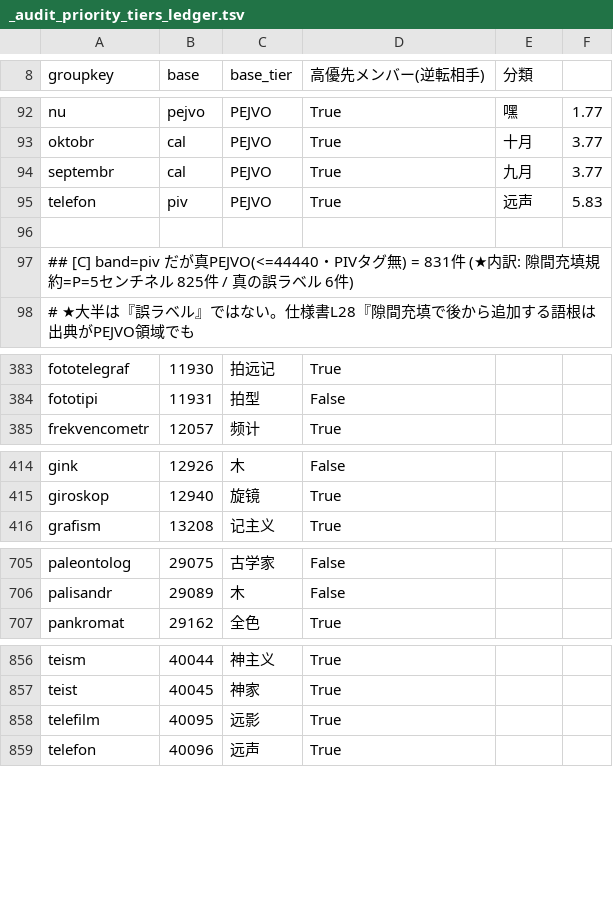
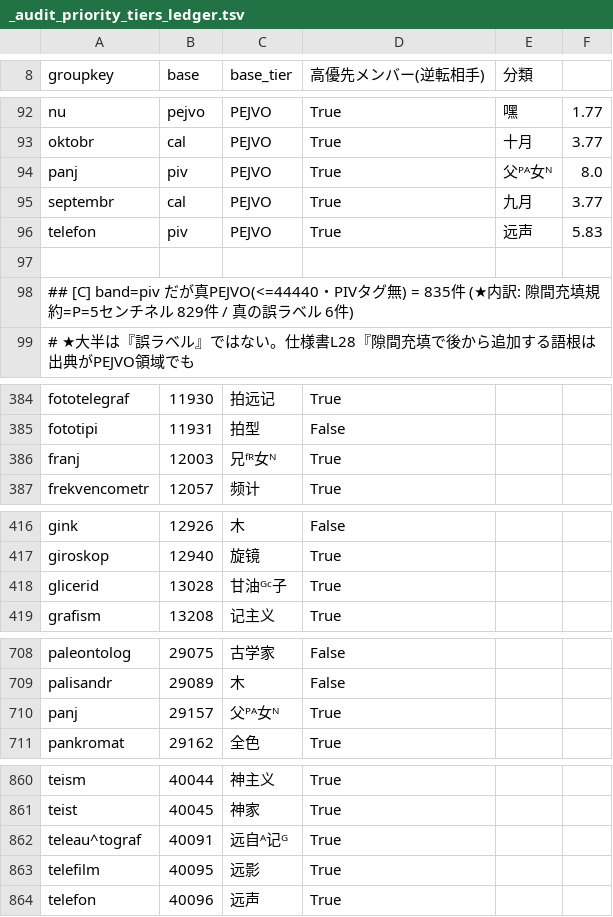
Before and after one commit to Takatakatake/kanji_assign, a TSV file: _audit_priority_tiers_ledger.tsv, drawn as a sheet; only a part is shown, gaps mark what is left out; the diff covers the shown part only.

```diff
--- a/_audit_priority_tiers_ledger.tsv
+++ b/_audit_priority_tiers_ledger.tsv
@@ -93,2 +93,3 @@ nu	pejvo	PEJVO	True	嘿	1.77
 oktobr	cal	PEJVO	True	十月	3.77
+panj	piv	PEJVO	True	父ᴾᴬ女ᴺ	8.0
 septembr	cal	PEJVO	True	九月	3.77
@@ -96,3 +97,3 @@ telefon	piv	PEJVO	True	远声	5.83
 
-## [C] band=piv だが真PEJVO(<=44440・PIVタグ無) = 831件 (★内訳: 隙間充填規約=P=5センチネル 825件 / 真の誤ラベル 6件)
+## [C] band=piv だが真PEJVO(<=44440・PIVタグ無) = 835件 (★内訳: 隙間充填規約=P=5センチネル 829件 / 真の誤ラベル 6件)
 #   ★大半は『誤ラベル』ではない。仕様書L28『隙間充填で後から追加する語根は出典がPEJVO領域でも
@@ -384,2 +385,3 @@ fototelegraf	11930	拍远记	True
 fototipi	11931	拍型	False
+franj	12003	兄ᶠᴿ女ᴺ	True
 frekvencometr	12057	频计	True
@@ -415,2 +417,3 @@ gink	12926	木	False
 giroskop	12940	旋镜	True
+glicerid	13028	甘油ᴳᶜ子	True
 grafism	13208	记主义	True
@@ -706,2 +709,3 @@ paleontolog	29075	古学家	False
 palisandr	29089	木	False
+panj	29157	父ᴾᴬ女ᴺ	True
 pankromat	29162	全色	True
@@ -857,2 +861,3 @@ teism	40044	神主义	True
 teist	40045	神家	True
+teleau^tograf	40091	远自ᴬ记ᴳ	True
 telefilm	40095	远影	True
```
Also changed, not shown: 6 edited cells elsewhere in this file, _gas_identifier_out.csv, _identifier_sidecar.tsv, 7 other files.
